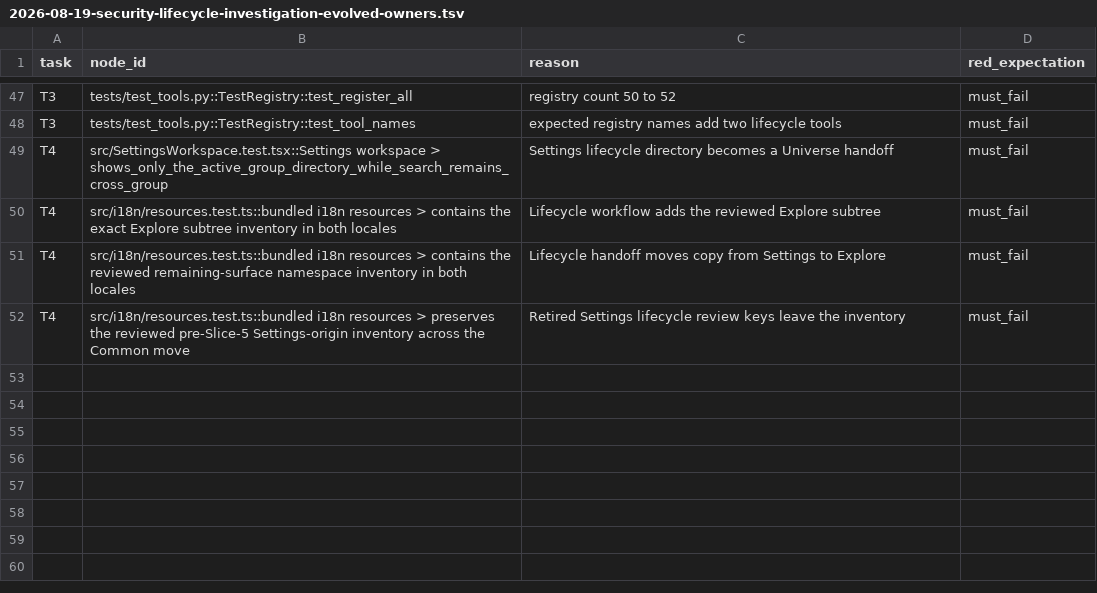
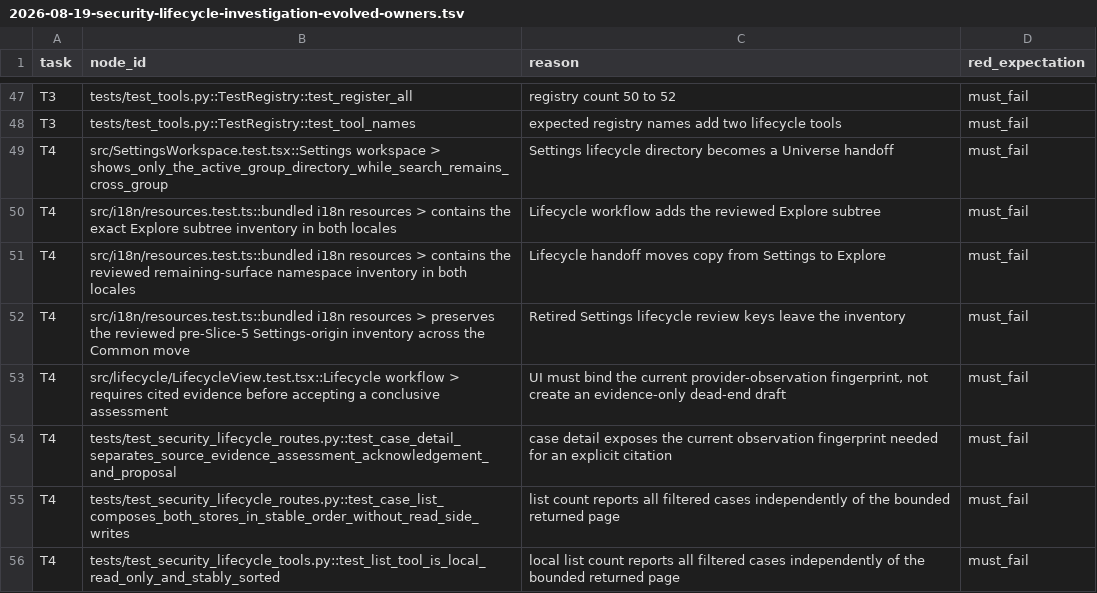
Before and after one commit to HYL-Dave/MindfulRL-Intraday, a TSV file: docs/superpowers/plans/2026-08-19-security-lifecycle-investigation-evolved-owners.tsv, drawn as a sheet; only a part is shown, gaps mark what is left out.

Commit message:
docs(lifecycle): close Task 4 citation seam

```diff
--- a/docs/superpowers/plans/2026-08-19-security-lifecycle-investigation-evolved-owners.tsv
+++ b/docs/superpowers/plans/2026-08-19-security-lifecycle-investigation-evolved-owners.tsv
@@ -52 +52,5 @@ T4	src/i18n/resources.test.ts::bundled i18n resources > contains the reviewed re
 T4	src/i18n/resources.test.ts::bundled i18n resources > preserves the reviewed pre-Slice-5 Settings-origin inventory across the Common move	Retired Settings lifecycle review keys leave the inventory	must_fail
+T4	src/lifecycle/LifecycleView.test.tsx::Lifecycle workflow > requires cited evidence before accepting a conclusive assessment	UI must bind the current provider-observation fingerprint, not create an evidence-only dead-end draft	must_fail
+T4	tests/test_security_lifecycle_routes.py::test_case_detail_separates_source_evidence_assessment_acknowledgement_and_proposal	case detail exposes the current observation fingerprint needed for an explicit citation	must_fail
+T4	tests/test_security_lifecycle_routes.py::test_case_list_composes_both_stores_in_stable_order_without_read_side_writes	list count reports all filtered cases independently of the bounded returned page	must_fail
+T4	tests/test_security_lifecycle_tools.py::test_list_tool_is_local_read_only_and_stably_sorted	local list count reports all filtered cases independently of the bounded returned page	must_fail
```
Also changed, not shown: docs/superpowers/plans/2026-08-19-security-lifecycle-investigation-owned-paths.tsv, 1 other file.
